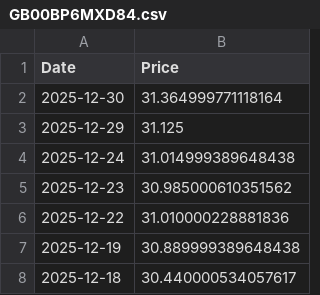
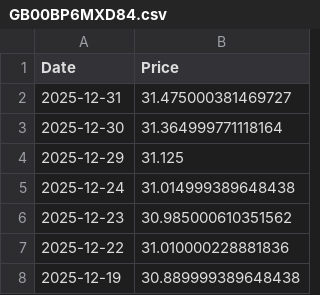
Before and after one commit to r-f1shbot/stockdata, a CSV file: data/prices/GB00BP6MXD84.csv, drawn as a sheet; only a part is shown; the shorter side is filled out with more unchanged rows; the diff names each change by its address in the sheet, - before the commit and + after, or states it on an @@ line.

```diff
--- a/data/prices/GB00BP6MXD84.csv
+++ b/data/prices/GB00BP6MXD84.csv
+row 2: 2025-12-31 | 31.475000381469727
```
Also changed, not shown: data/prices/IE0009HF1MK9.csv, data/prices/LU0792910217.csv, 13 other files.
